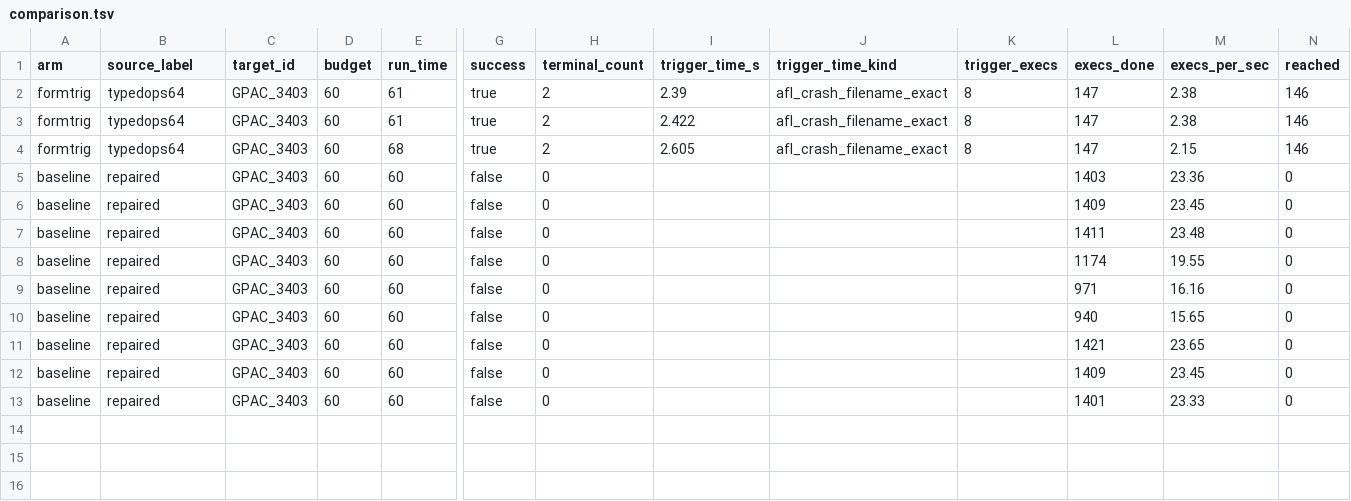
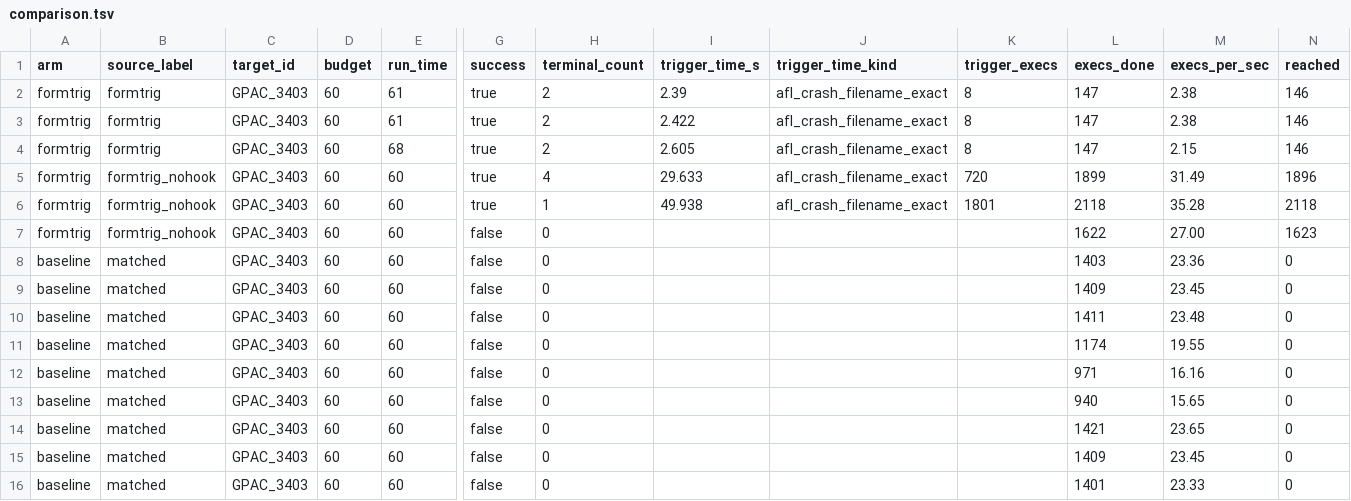
Before and after one commit to Ssh1y/FORMTRIG, a TSV file: artifacts/formtrig_native_readiness/raw/gpac3403_b13_scal_ref_payload_matched_screen_60s3rep_repaired_baselines_20260620/comparison/comparison.tsv, drawn as a sheet; only a part is shown, gaps mark what is left out; addresses are those after the commit; rows hold the shown columns only; the diff names each change by its address in the sheet, - before the commit and + after, or states it on an @@ line.

Commit message:
Gate real-CVE baseline no-guidance evidence

```diff
--- a/artifacts/formtrig_native_readiness/raw/gpac3403_b13_scal_ref_payload_matched_screen_60s3rep_repaired_baselines_20260620/comparison/comparison.tsv
+++ b/artifacts/formtrig_native_readiness/raw/gpac3403_b13_scal_ref_payload_matched_screen_60s3rep_repaired_baselines_20260620/comparison/comparison.tsv
-B2:B4 (source_label): typedops64
+B2:B4 (source_label): formtrig
+row 5: formtrig | formtrig_nohook | GPAC_3403 | 60 | 60 | true | 4 | 29.633 | afl_crash_filename_exact | 720 | 1899 | 31.49 | 1896
+row 6: formtrig | formtrig_nohook | GPAC_3403 | 60 | 60 | true | 1 | 49.938 | afl_crash_filename_exact | 1801 | 2118 | 35.28 | 2118
+row 7: formtrig | formtrig_nohook | GPAC_3403 | 60 | 60 | false | 0 |  |  |  | 1622 | 27.00 | 1623
-B8:B16 (source_label): repaired
+B8:B16 (source_label): matched
```
Also changed, not shown: 13 other files.
